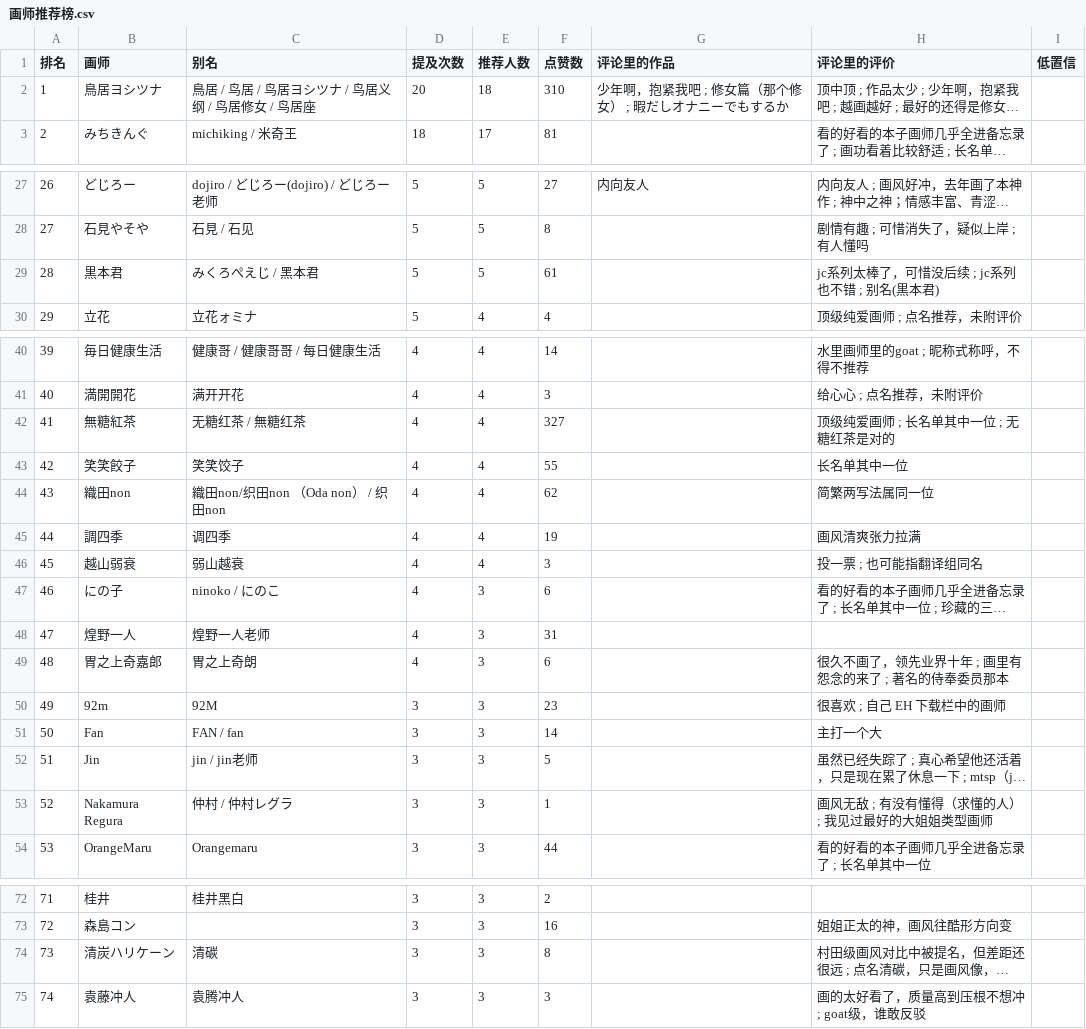
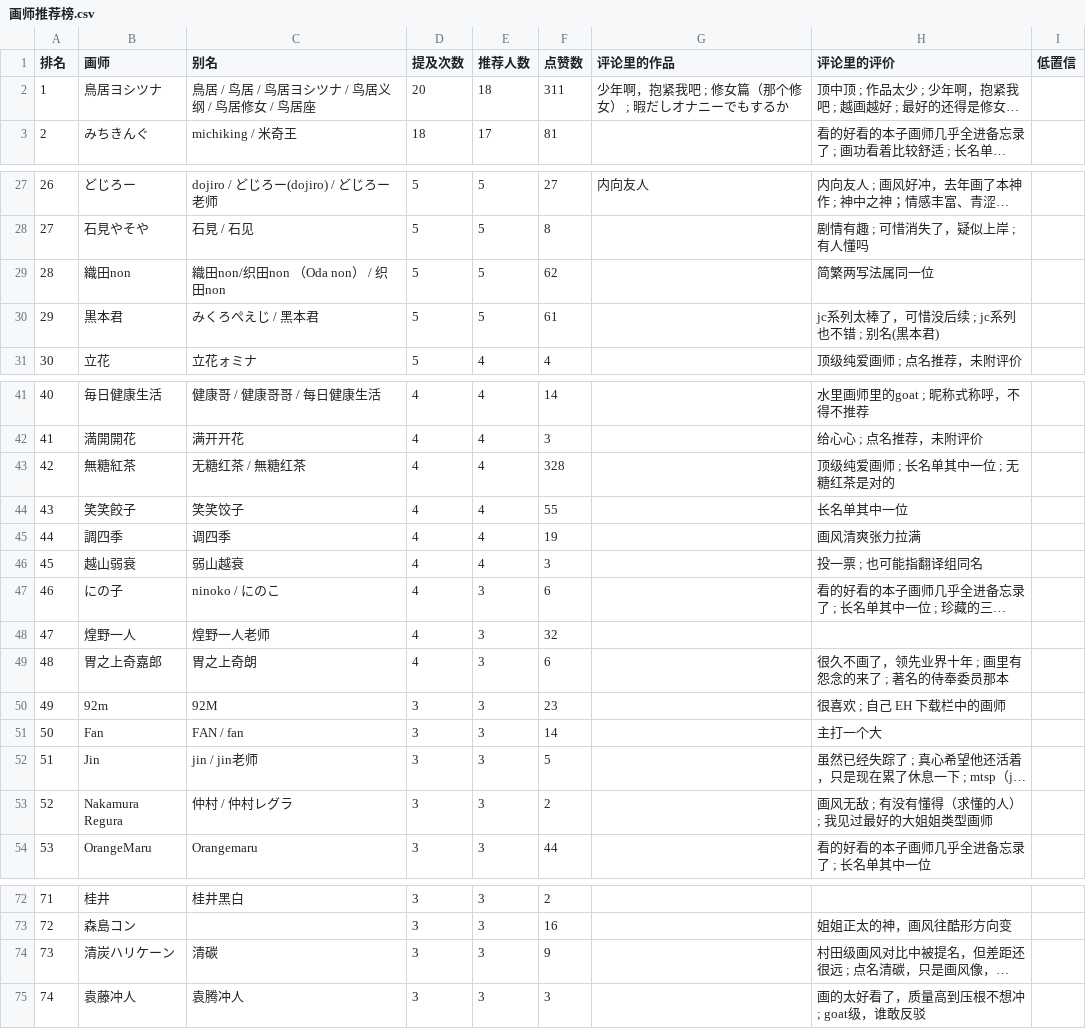
Before and after one commit to me1dlinger/bili-painter-recs, a CSV file: 画师推荐榜.csv, drawn as a sheet; only a part is shown, gaps mark what is left out; long unchanged cells end in …; removed rows and columns are numbered as before the commit, all else as after; the diff covers the shown part only; the diff names each change by its address in the sheet, - before the commit and + after, or states it on an @@ line.

Commit message:
data: 更新评论区画师数据 2026-11-04 20:01

```diff
--- a/画师推荐榜.csv
+++ b/画师推荐榜.csv
-F2 (点赞数): 310
+F2 (点赞数): 311
+row 29: 28 | 織田non | 織田non/织田non （Oda non） / 织田non | 5 | 5 | 62 |  | 简繁两写法属同一位
@@ column A (排名) renumbered between rows 30 and 44 @@
-F43 (点赞数): 327
+F43 (点赞数): 328
-row 44: 43 | 織田non | 織田non/织田non （Oda non） / 织田non | 4 | 4 | 62 |  | 简繁两写法属同一位
-F48 (点赞数): 31
+F48 (点赞数): 32
-F53 (点赞数): 1
+F53 (点赞数): 2
-F74 (点赞数): 8
+F74 (点赞数): 9
```
Also changed, not shown: 1 edited cell elsewhere in this file, 8 other files.
